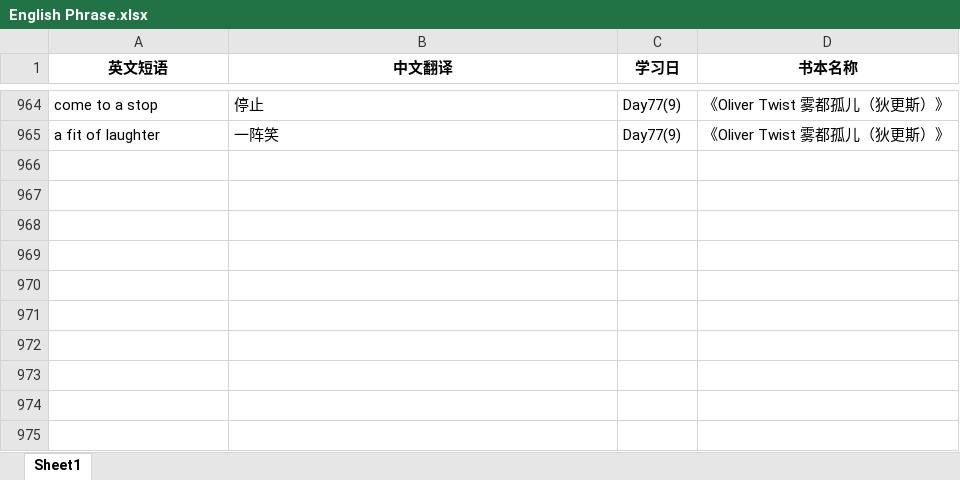
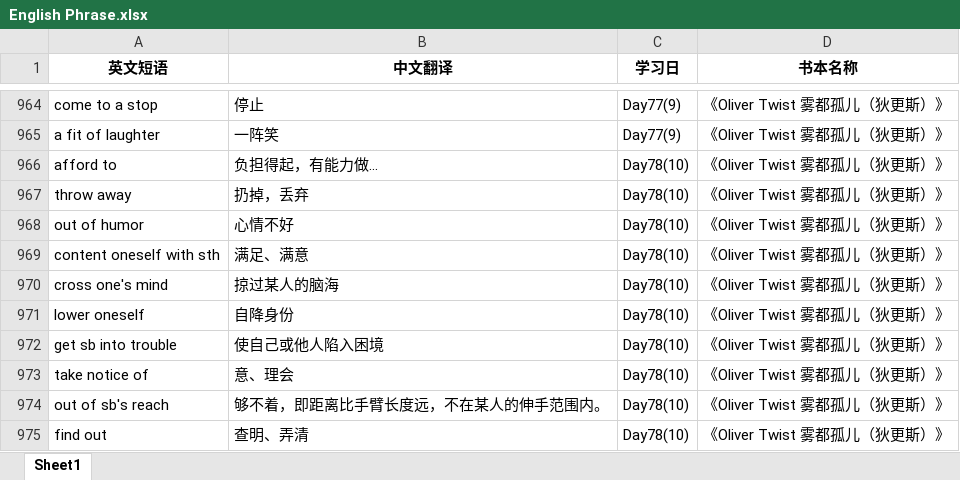
Before and after one commit to sxtiger/English, an Excel workbook: English Phrase.xlsx, sheet Sheet1, drawn as a sheet; only a part is shown, gaps mark what is left out; values as stored, in another font and other column widths than the file's, no borders; the diff names each change by its address in the sheet, - before the commit and + after, or states it on an @@ line.

Commit message:
Update English Phrase.xlsx

```diff
--- a/English Phrase.xlsx (sheet Sheet1)
+++ b/English Phrase.xlsx (sheet Sheet1)
+row 966: afford to | 负担得起，有能力做... | Day78(10) | 《Oliver Twist 雾都孤儿（狄更斯）》
+row 967: throw away | 扔掉，丢弃 | Day78(10) | 《Oliver Twist 雾都孤儿（狄更斯）》
+row 968: out of humor | 心情不好 | Day78(10) | 《Oliver Twist 雾都孤儿（狄更斯）》
+row 969: content oneself with sth | 满足、满意 | Day78(10) | 《Oliver Twist 雾都孤儿（狄更斯）》
+row 970: cross one's mind | 掠过某人的脑海 | Day78(10) | 《Oliver Twist 雾都孤儿（狄更斯）》
+row 971: lower oneself | 自降身份 | Day78(10) | 《Oliver Twist 雾都孤儿（狄更斯）》
+row 972: get sb into trouble | 使自己或他人陷入困境 | Day78(10) | 《Oliver Twist 雾都孤儿（狄更斯）》
+row 973: take notice of | 意、理会 | Day78(10) | 《Oliver Twist 雾都孤儿（狄更斯）》
+row 974: out of sb's reach | 够不着，即距离比手臂长度远，不在某人的伸手范围内。 | Day78(10) | 《Oliver Twist 雾都孤儿（狄更斯）》
+row 975: find out | 查明、弄清 | Day78(10) | 《Oliver Twist 雾都孤儿（狄更斯）》
```
